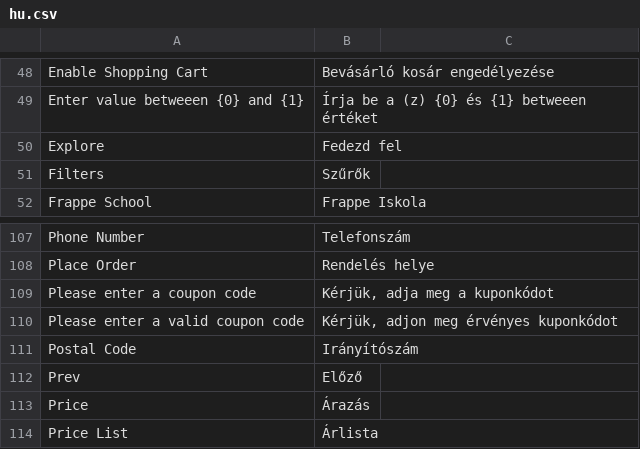
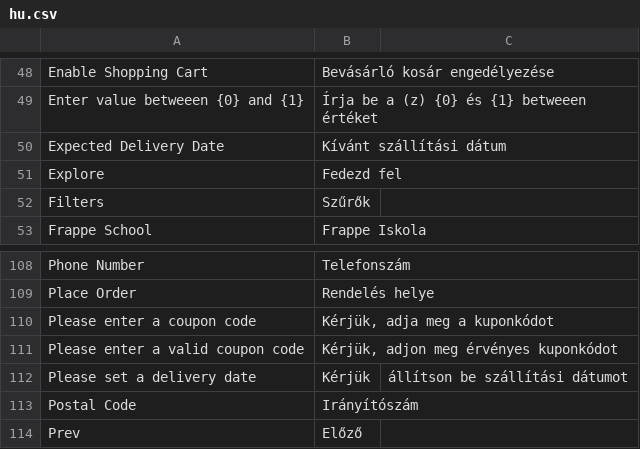
Before and after one commit to oprezz/webshop, a CSV file: webshop/translations/hu.csv, drawn as a sheet; only a part is shown, gaps mark what is left out; the shorter side is filled out with more unchanged rows.

Commit message:
APPS-10 enforce delivery date on placing order

```diff
--- a/webshop/translations/hu.csv
+++ b/webshop/translations/hu.csv
@@ -49,2 +49,3 @@ Enable Shopping Cart,Bevásárló kosár engedélyezése,
 Enter value betweeen {0} and {1},Írja be a (z) {0} és {1} betweeen értéket,
+Expected Delivery Date,Kívánt szállítási dátum,
 Explore,Fedezd fel,
@@ -110,2 +111,3 @@ Please enter a coupon code,"Kérjük, adja meg a kuponkódot",
 Please enter a valid coupon code,"Kérjük, adjon meg érvényes kuponkódot",
+Please set a delivery date,Kérjük, állítson be szállítási dátumot,
 Postal Code,Irányítószám,
```
Also changed, not shown: 3 other files.
